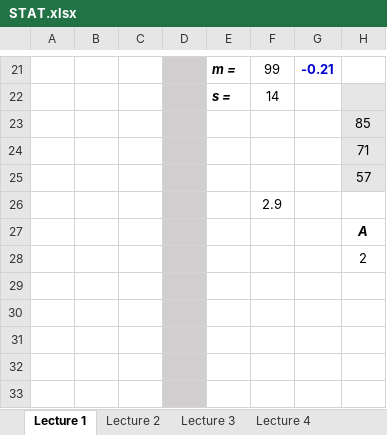
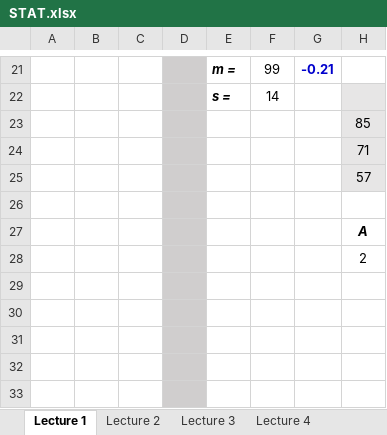
Before and after one commit to pizzapanther/fredmath, an Excel workbook: Statistic/excel/STAT.xlsx, sheet Lecture 1, drawn as a sheet; only a part is shown, gaps mark what is left out; values as stored, in another font and other column widths than the file's, no borders; the diff names each change by its address in the sheet, - before the commit and + after, or states it on an @@ line.

```diff
--- a/Statistic/excel/STAT.xlsx (sheet Lecture 1)
+++ b/Statistic/excel/STAT.xlsx (sheet Lecture 1)
-F26: 2.9
+F26: (empty)
```
Also changed, not shown: charts or pictures, 2 other files.
